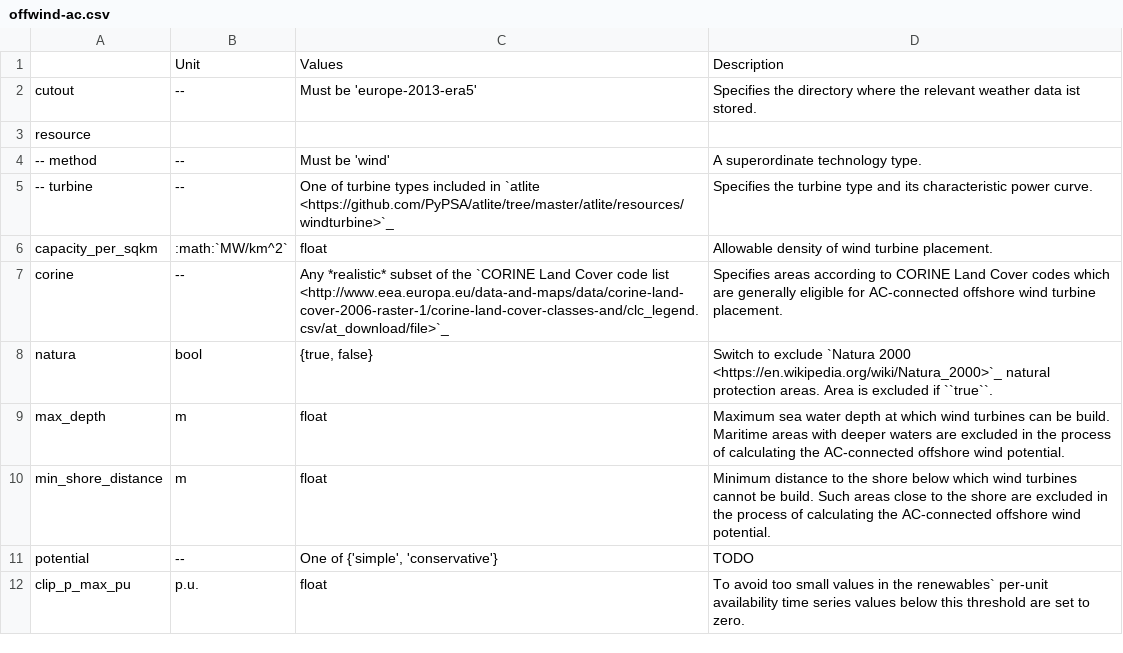
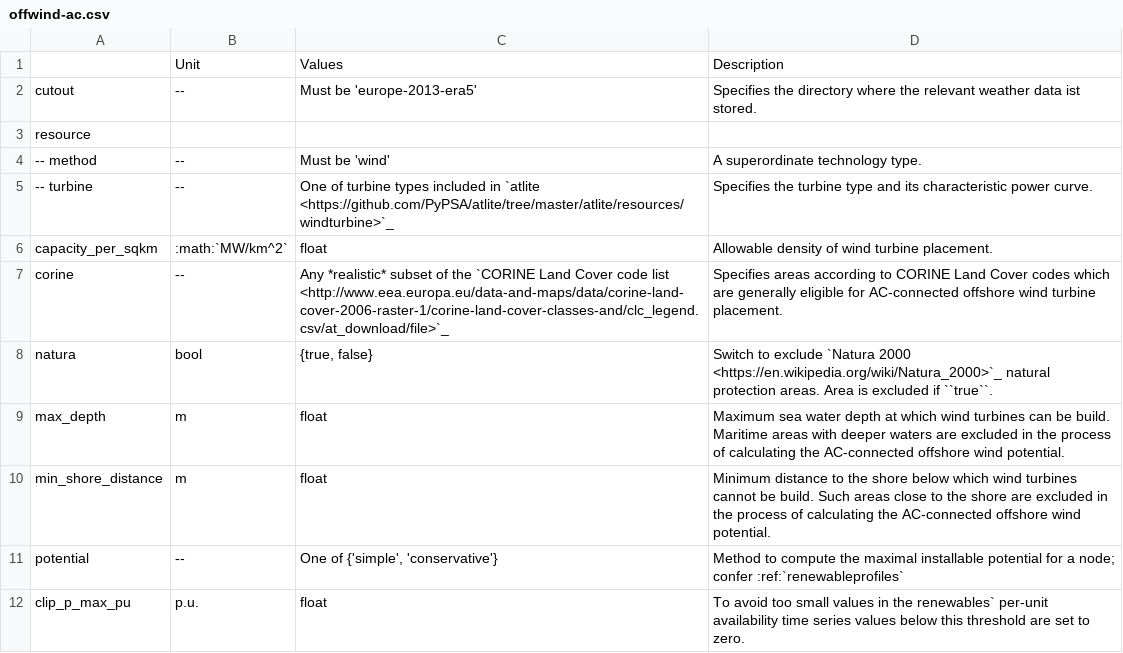
Before and after one commit to AGGM-AG/pypsa-at, a CSV file: doc/configtables/offwind-ac.csv, drawn as a sheet.

```diff
--- a/doc/configtables/offwind-ac.csv
+++ b/doc/configtables/offwind-ac.csv
@@ -10,3 +10,3 @@ max_depth,m,float,"Maximum sea water depth at which wind turbines can be build.
 min_shore_distance,m,float,"Minimum distance to the shore below which wind turbines cannot be build. Such areas close to the shore are excluded in the process of calculating the AC-connected offshore wind potential."
-potential,--,"One of {'simple', 'conservative'}",TODO
+potential,--,"One of {'simple', 'conservative'}","Method to compute the maximal installable potential for a node; confer :ref:`renewableprofiles`"
 clip_p_max_pu,p.u.,float,"To avoid too small values in the renewables` per-unit availability time series values below this threshold are set to zero."
```
Also changed, not shown: doc/configtables/hydro.csv, doc/configtables/offwind-dc.csv, 33 other files.
